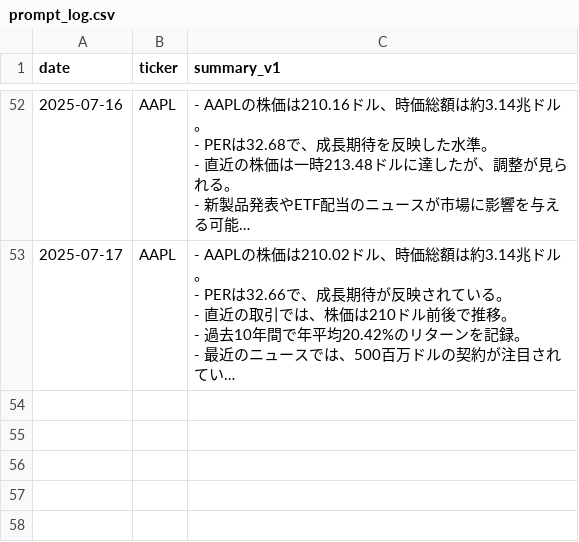
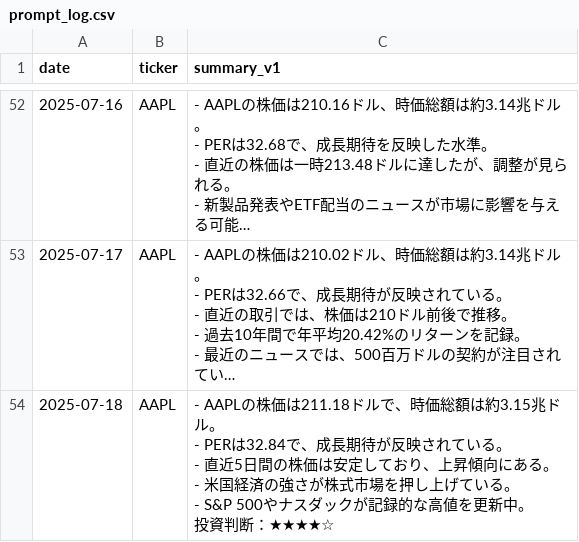
Before and after one commit to sinpeeei/playground, a CSV file: prompt_log.csv, drawn as a sheet; only a part is shown, gaps mark what is left out; long unchanged cells end in …; ↵ is a line break in a cell; the diff names each change by its address in the sheet, - before the commit and + after, or states it on an @@ line.

```diff
--- a/prompt_log.csv
+++ b/prompt_log.csv
+row 54: 2025-07-18 | AAPL | - AAPLの株価は211.18ドルで、時価総額は約3.15兆ドル。 ↵ - PERは32.84で、成長期待が反映されている。 ↵ - 直近5日間の株価は安定しており、上昇傾向にある。 ↵ - 米国経済の強さが株式市場を押し上げている。 ↵ - S&P 500やナスダックが記録的な高値を更新中。 ↵ 投資判断：★★★★☆
```
Also changed, not shown: 1 other file.
